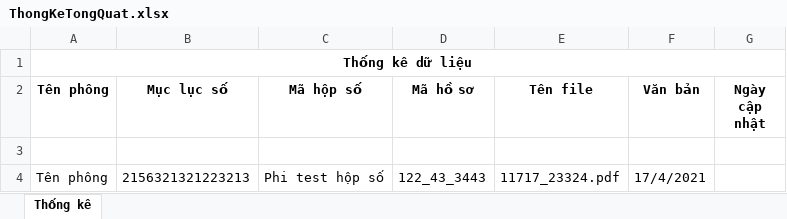
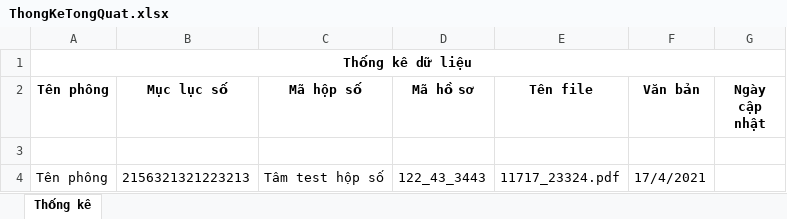
Before and after one commit to nhon-tam/QLSHVB-v1, an Excel workbook: BackEnd/DocumentManagement/DocumentManagement/FilesUpload/ThongKeTongQuat.xlsx, sheet Thống kê, drawn as a sheet; values as stored, in another font and other column widths than the file's, no borders; the diff names each change by its address in the sheet, - before the commit and + after, or states it on an @@ line.

Commit message:
Update ThongKeTongQuat.xlsx

```diff
--- a/BackEnd/DocumentManagement/DocumentManagement/FilesUpload/ThongKeTongQuat.xlsx (sheet Thống kê)
+++ b/BackEnd/DocumentManagement/DocumentManagement/FilesUpload/ThongKeTongQuat.xlsx (sheet Thống kê)
-C4 (Mã hộp số): Phi test hộp số
+C4 (Mã hộp số): Tâm test hộp số
```
